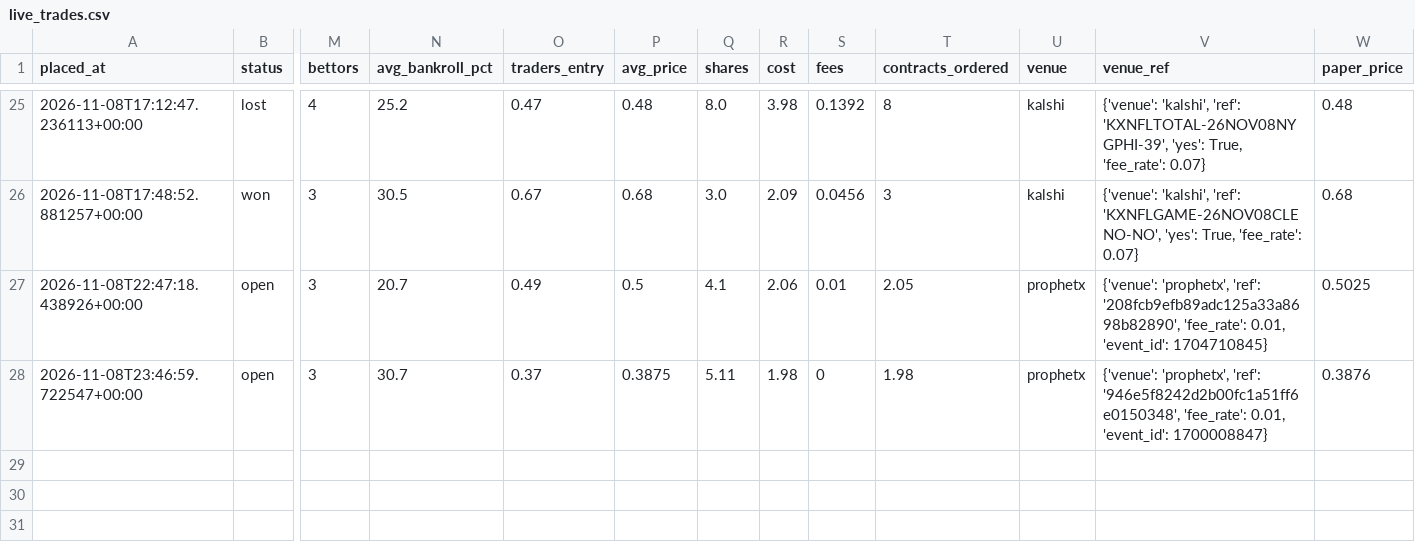
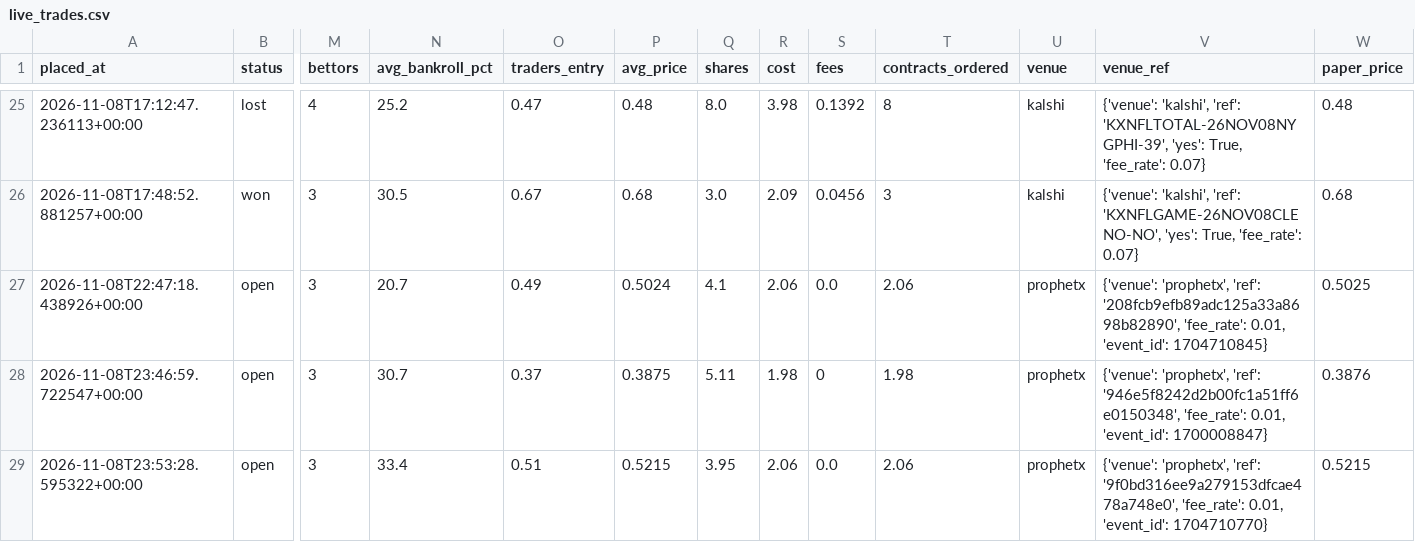
Before and after one commit to bhooder/Polymarket, a CSV file: live_trades.csv, drawn as a sheet; only a part is shown, gaps mark what is left out; rows hold the shown columns only; the diff names each change by its address in the sheet, - before the commit and + after, or states it on an @@ line.

```diff
--- a/live_trades.csv
+++ b/live_trades.csv
-P27 (avg_price): 0.5
+P27 (avg_price): 0.5024
-S27 (fees): 0.01
+S27 (fees): 0.0
-T27 (contracts_ordered): 2.05
+T27 (contracts_ordered): 2.06
+row 29: 2026-11-08T23:53:28.595322+00:00 | open | 3 | 33.4 | 0.51 | 0.5215 | 3.95 | 2.06 | 0.0 | 2.06 | prophetx | {'venue': 'prophetx', 'ref': '9f0bd316ee9a279153dfcae478a748e0', 'fee_rate': 0.01, 'event_id': 1704710770} | 0.5215
```
Also changed, not shown: paper_trades_b.csv, 5 other files.
